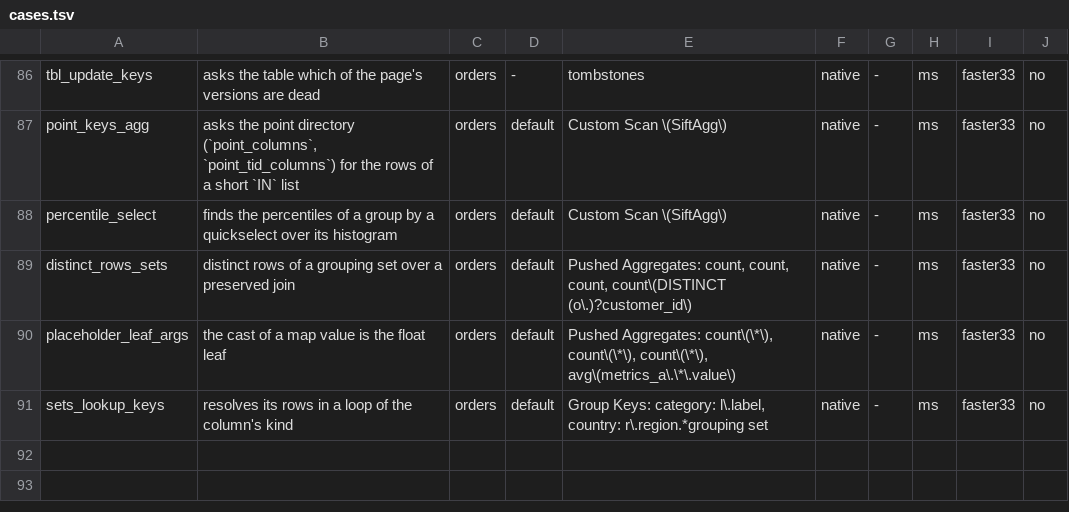
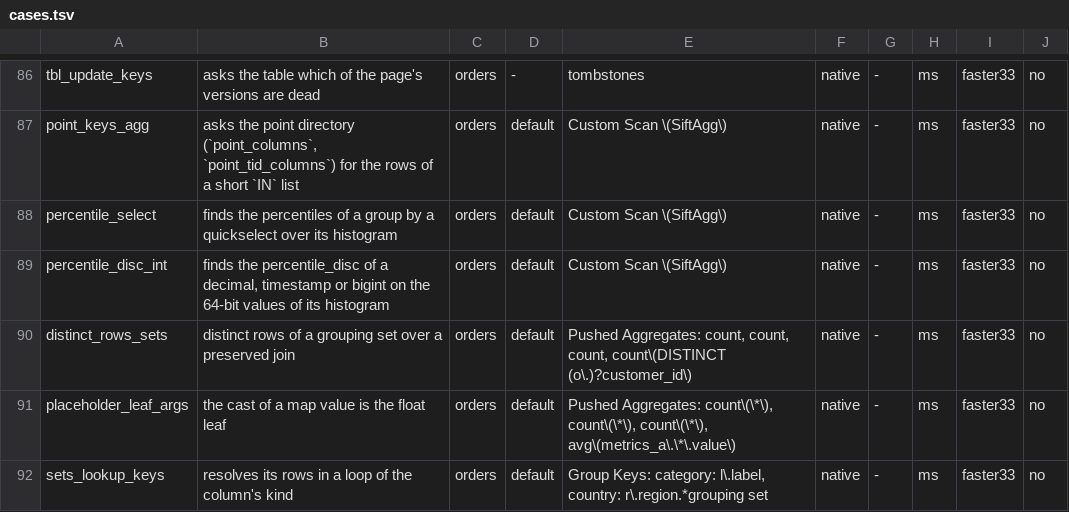
Before and after one commit to brauliobo/pg_sift, a TSV file: bench/cases.tsv, drawn as a sheet; only a part is shown, gaps mark what is left out; the diff names each change by its address in the sheet, - before the commit and + after, or states it on an @@ line.

Commit message:
pg_sift: agg: percentile_disc of a decimal, timestamp or bigint on 64-bit keys
`percentile_disc` over a `numeric` (up to 18 digits, column or
expression), `timestamp`, `timestamptz` or `bigint` argument now runs on
the histogram of the aggregate scan, where it went through the generic
aggregate (a double holds 53 bits, so these types were refused).
Aggregates on one argument share the histogram (the numeric programs are
compared step by step). No format change, no SQL change.

Gates: `agg_ordered_set` extended (16 statements x 3 flavours: serial, spilling to a tuplesort at 64kB, parallel) with `bigint` extremes and NULLs, `timestamp` with `infinity`, `timestamptz`, decimals with NaN, an expression of two decimals, a FILTER and several fractions on one argument: 0 rows differ from the normal plan. All 193 `agg_*` regress tests pass; `diff_fuzz` seeds 1-4 (600 queries, 0 divergent); plangate 96 shapes, 0 failures; `lint-all.sh` clean; bench case `percentile_disc_int` + CHANGELOG entry + regenerated docs.

3.3 rule: >= 5% on a relevant class (ordered aggregates over decimals and timestamps, 2.4x / 1.9x), no index growth, no write cost.

```diff
--- a/bench/cases.tsv
+++ b/bench/cases.tsv
+row 89: percentile_disc_int | finds the percentile_disc of a decimal, timestamp or bigint on the 64-bit values of its histogram | orders | default | Custom Scan \(SiftAgg\) | native | - | ms | faster33 | no
```
Also changed, not shown: 11 other files.
